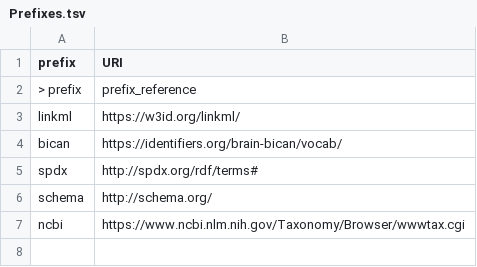
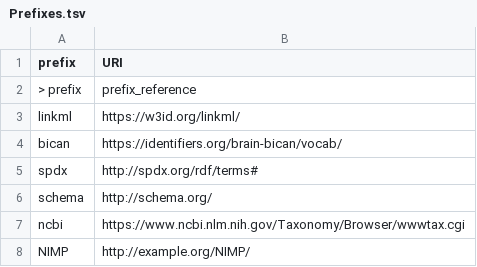
Before and after one commit to brain-bican/models, a TSV file: linkml-schema/source_library_generation/gsheet_output/Prefixes.tsv, drawn as a sheet; the diff names each change by its address in the sheet, - before the commit and + after, or states it on an @@ line.

Commit message:
added NIMP prefix definition to library generation model spreadsheet

```diff
--- a/linkml-schema/source_library_generation/gsheet_output/Prefixes.tsv
+++ b/linkml-schema/source_library_generation/gsheet_output/Prefixes.tsv
+row 8: NIMP | http://example.org/NIMP/
```
Also changed, not shown: 1 other file.
